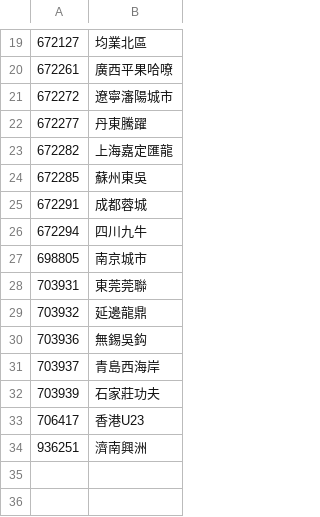
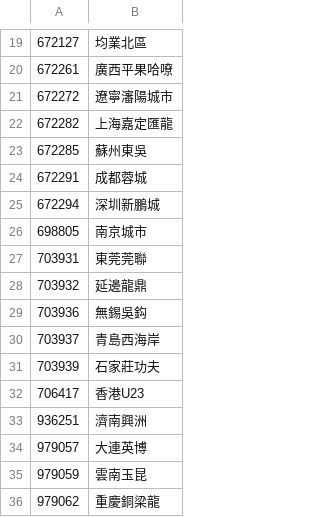
Before and after one commit to tanjt107/football-prediction, a CSV file: assets/non_hkjc_teams.csv, drawn as a sheet; only a part is shown, gaps mark what is left out.

Commit message:
Update manual Chinese teams

```diff
--- a/assets/non_hkjc_teams.csv
+++ b/assets/non_hkjc_teams.csv
@@ -21,3 +21,2 @@
 672272,遼寧瀋陽城市
-672277,丹東騰躍
 672282,上海嘉定匯龍
@@ -25,3 +24,3 @@
 672291,成都蓉城
-672294,四川九牛
+672294,深圳新鵬城
 698805,南京城市
@@ -34 +33,4 @@
 936251,濟南興洲
+979057,大連英博
+979059,雲南玉昆
+979062,重慶銅梁龍
```
